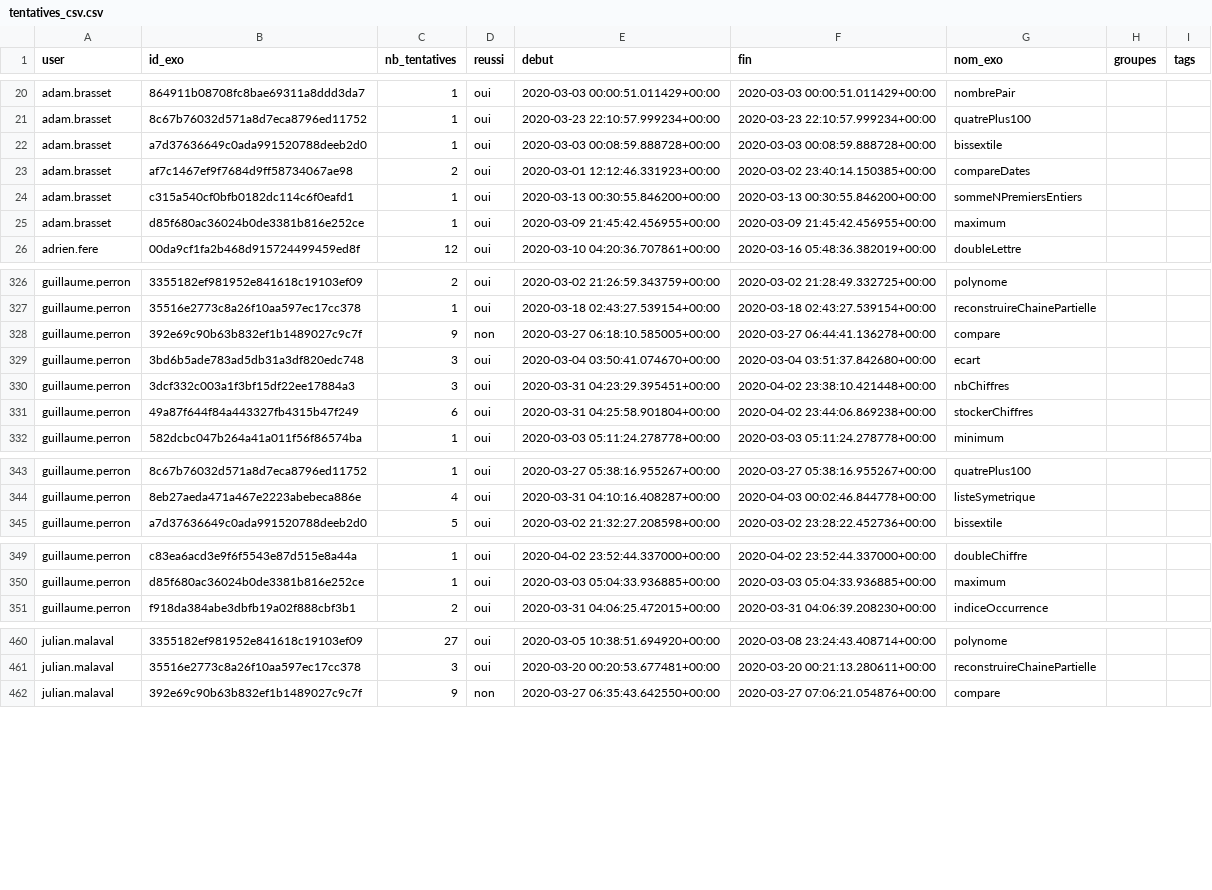
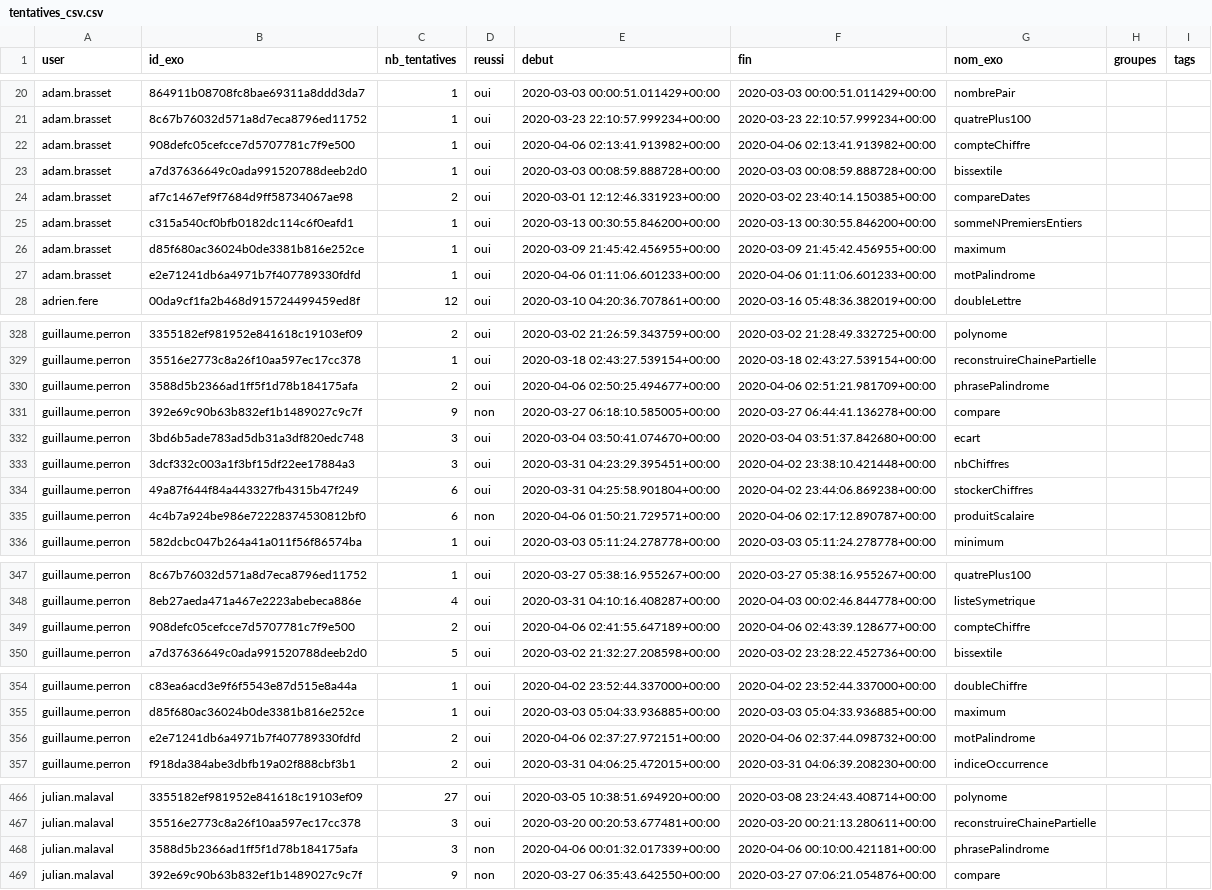
Before and after one commit to GCleuziou/IntroPythonUNC, a CSV file: source/tableau_defi/tentatives_csv.csv, drawn as a sheet; only a part is shown, gaps mark what is left out; the diff covers the shown part only; the diff names each change by its address in the sheet, - before the commit and + after, or states it on an @@ line.

```diff
--- a/source/tableau_defi/tentatives_csv.csv
+++ b/source/tableau_defi/tentatives_csv.csv
+row 22: adam.brasset | 908defc05cefcce7d5707781c7f9e500 | 1 | oui | 2020-04-06 02:13:41.913982+00:00 | 2020-04-06 02:13:41.913982+00:00 | compteChiffre
+row 27: adam.brasset | e2e71241db6a4971b7f407789330fdfd | 1 | oui | 2020-04-06 01:11:06.601233+00:00 | 2020-04-06 01:11:06.601233+00:00 | motPalindrome
+row 330: guillaume.perron | 3588d5b2366ad1ff5f1d78b184175afa | 2 | oui | 2020-04-06 02:50:25.494677+00:00 | 2020-04-06 02:51:21.981709+00:00 | phrasePalindrome
+row 335: guillaume.perron | 4c4b7a924be986e72228374530812bf0 | 6 | non | 2020-04-06 01:50:21.729571+00:00 | 2020-04-06 02:17:12.890787+00:00 | produitScalaire
+row 349: guillaume.perron | 908defc05cefcce7d5707781c7f9e500 | 2 | oui | 2020-04-06 02:41:55.647189+00:00 | 2020-04-06 02:43:39.128677+00:00 | compteChiffre
+row 356: guillaume.perron | e2e71241db6a4971b7f407789330fdfd | 2 | oui | 2020-04-06 02:37:27.972151+00:00 | 2020-04-06 02:37:44.098732+00:00 | motPalindrome
+row 468: julian.malaval | 3588d5b2366ad1ff5f1d78b184175afa | 3 | non | 2020-04-06 00:01:32.017339+00:00 | 2020-04-06 00:10:00.421181+00:00 | phrasePalindrome
```
Also changed, not shown: 11 added rows and 15 edited cells elsewhere in this file, 3 other files.
